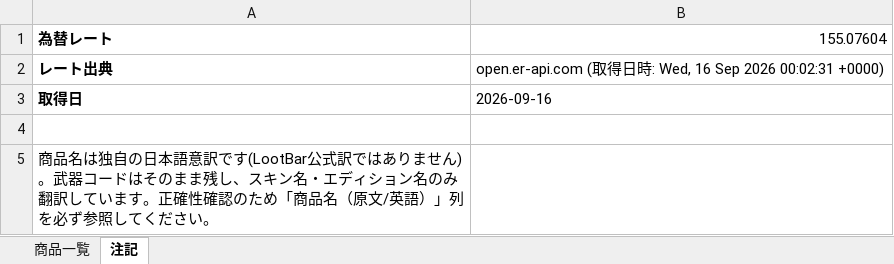
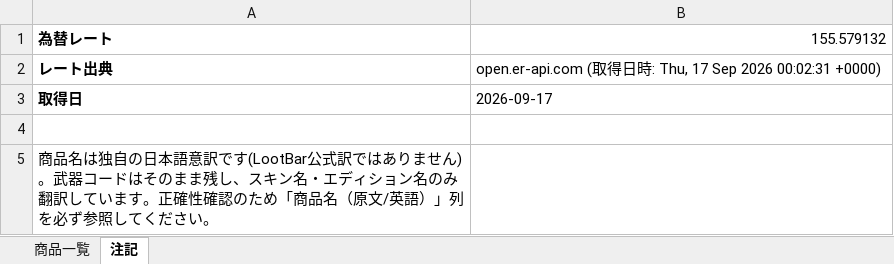
Before and after one commit to oF7QurrcC8tHwu6hgLtGggpqIwvH6ALKRY6gKaq/xS3-ZFWBFEJyC2Y3M6fwl-w9i7SrqNUNj36QwVV, an Excel workbook: output/lootbar_knivesout_market_list.xlsx, sheet 注記, drawn as a sheet; values as stored, in another font and other column widths than the file's, no borders; the diff names each change by its address in the sheet, - before the commit and + after, or states it on an @@ line.

```diff
--- a/output/lootbar_knivesout_market_list.xlsx (sheet 注記)
+++ b/output/lootbar_knivesout_market_list.xlsx (sheet 注記)
-B1: 155.07604
+B1: 155.579132
-B2: …時: Wed, 16 Sep 2026…
+B2: …時: Thu, 17 Sep 2026…
-B3: 2026-09-16
+B3: 2026-09-17
```
Also changed, not shown: sheet 商品一覧, 2 other files.
